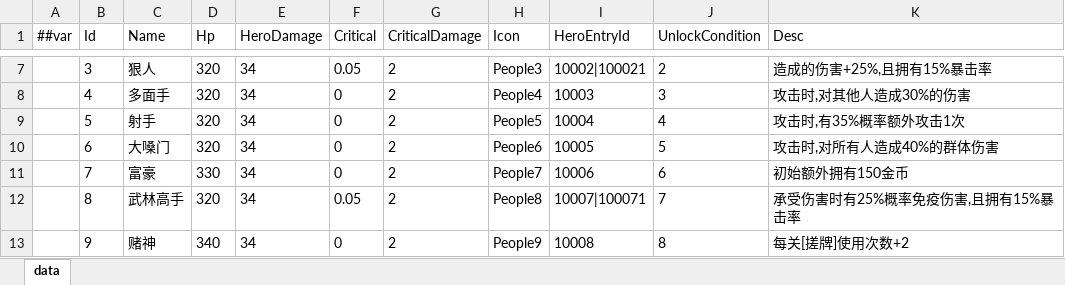
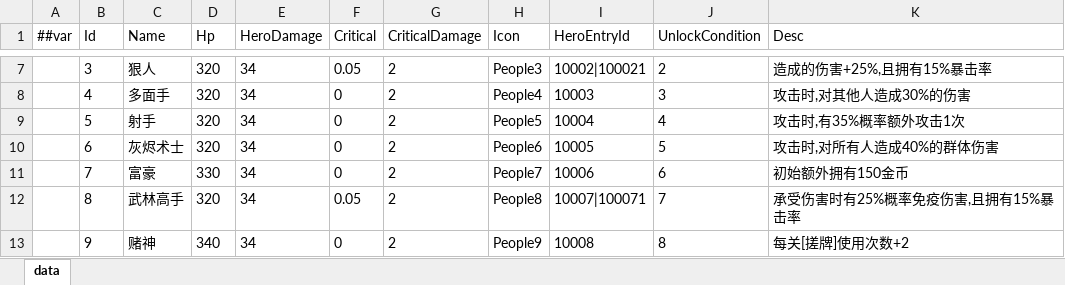
Before and after one commit to snakeazh/cardClient, an Excel workbook: Config/HeroConfig.xlsx, sheet data, drawn as a sheet; only a part is shown, gaps mark what is left out; values as stored, in another font and other column widths than the file's, no borders; the diff names each change by its address in the sheet, - before the commit and + after, or states it on an @@ line.

```diff
--- a/Config/HeroConfig.xlsx (sheet data)
+++ b/Config/HeroConfig.xlsx (sheet data)
-C10 (Name): 大嗓门
+C10 (Name): 灰烬术士
```
Also changed, not shown: Config/BossEntryConfig.xlsx, Config/EnumConfig.xlsx, 12 other files.
